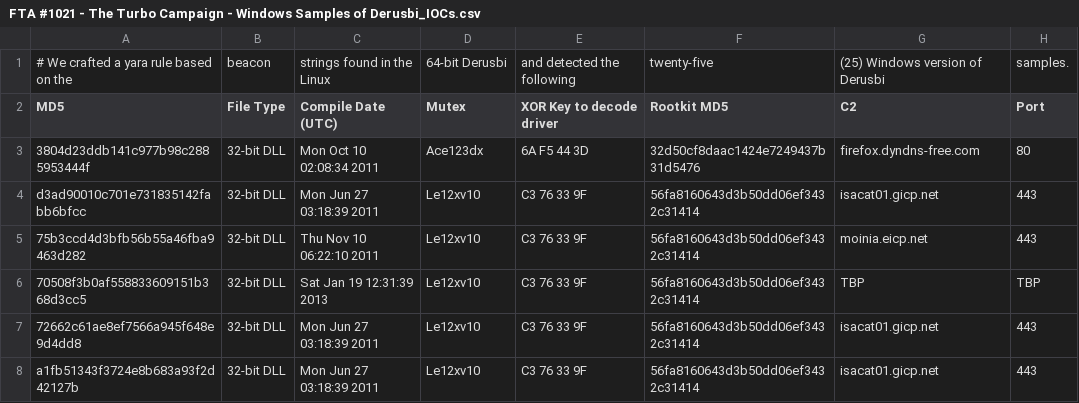
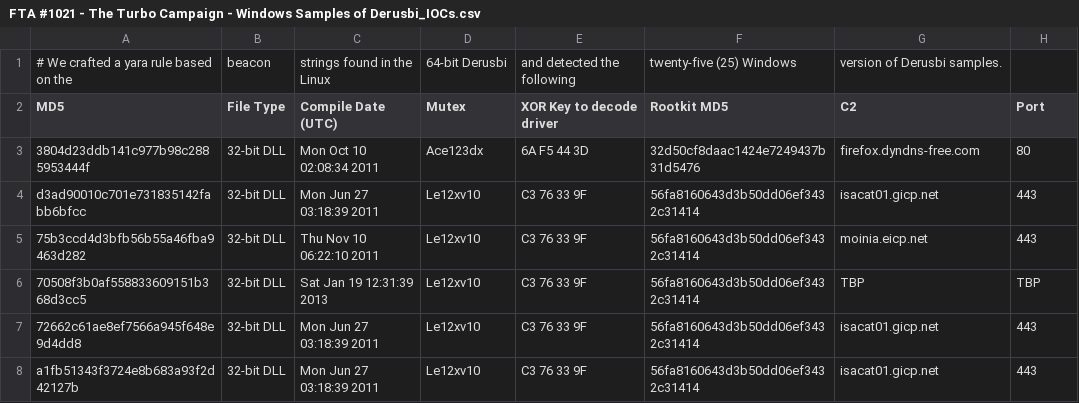
Before and after one commit to smashfruit/indicators, a CSV file: FTA-1021/FTA #1021 - The Turbo Campaign - Windows Samples of Derusbi_IOCs.csv, drawn as a sheet; only a part is shown.

Commit message:
Update FTA #1021 - The Turbo Campaign - Windows Samples of Derusbi_IOCs.csv

```diff
--- a/FTA-1021/FTA #1021 - The Turbo Campaign - Windows Samples of Derusbi_IOCs.csv
+++ b/FTA-1021/FTA #1021 - The Turbo Campaign - Windows Samples of Derusbi_IOCs.csv
@@ -1,2 +1,2 @@
-# We crafted a yara rule based on the, beacon, strings found in the Linux, 64-bit Derusbi, and detected the following, twenty-five, (25) Windows version of Derusbi, samples.
+# We crafted a yara rule based on the, beacon, strings found in the Linux, 64-bit Derusbi, and detected the following, twenty-five (25) Windows, version of Derusbi samples.,
 MD5,File Type,Compile Date (UTC),Mutex,XOR Key to decode driver,Rootkit MD5,C2,Port
```
